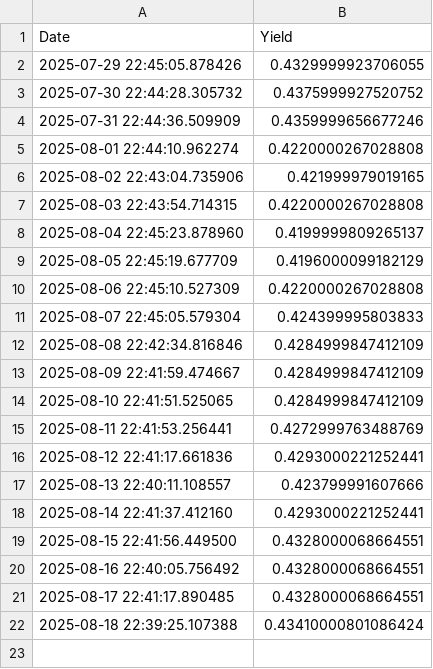
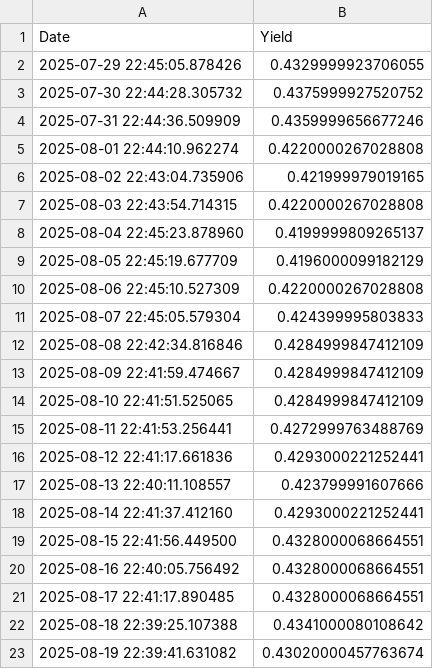
Before and after one commit to Mac709/yield_daily, a CSV file: yield_history.csv, drawn as a sheet.

```diff
--- a/yield_history.csv
+++ b/yield_history.csv
@@ -21,2 +21,3 @@ Date,Yield
 2025-08-17 22:41:17.890485,0.4328000068664551
-2025-08-18 22:39:25.107388,0.43410000801086424
+2025-08-18 22:39:25.107388,0.4341000080108642
+2025-08-19 22:39:41.631082,0.43020000457763674
```
Also changed, not shown: 1 other file.
